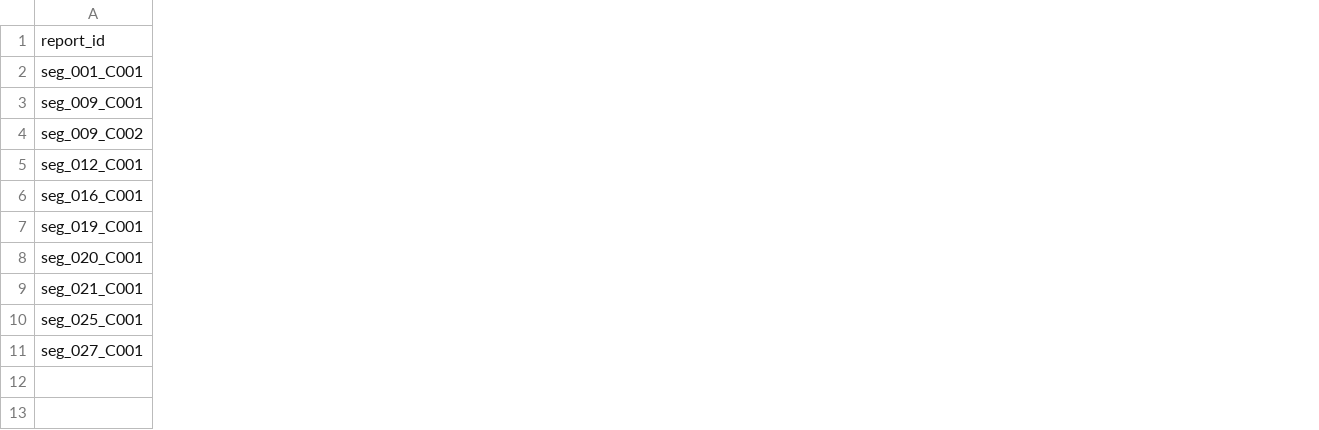
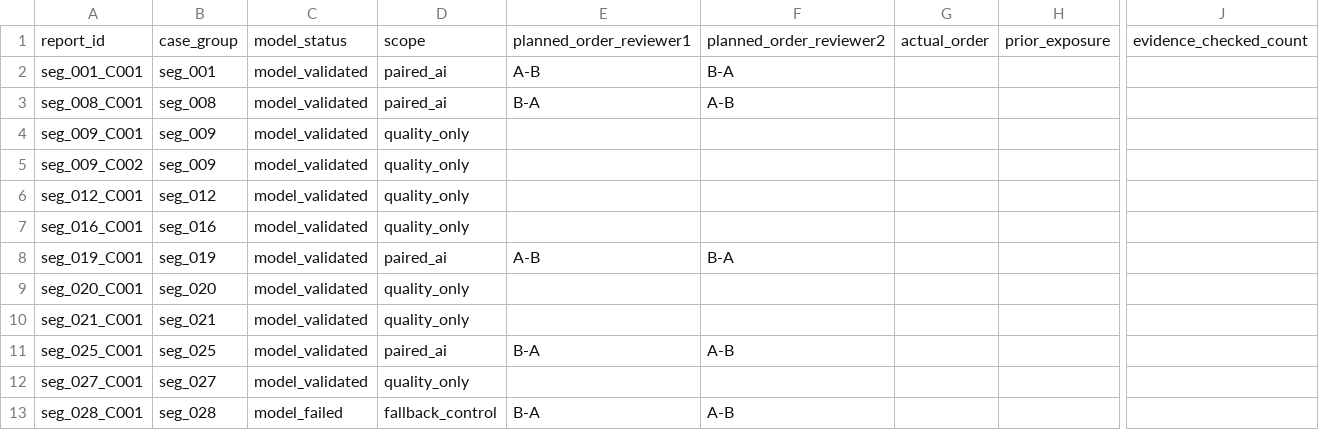
Before and after one commit to iceicythe/case-analyzer, a CSV file: eval/sim-batch-02/human_review/scoresheet.csv, drawn as a sheet; only a part is shown, gaps mark what is left out; addresses are those after the commit; rows hold the shown columns only; the diff covers the shown part only; the diff names each change by its address in the sheet, - before the commit and + after, or states it on an @@ line.

Commit message:
Clean up Docker files and expand human review materials

```diff
--- a/eval/sim-batch-02/human_review/scoresheet.csv
+++ b/eval/sim-batch-02/human_review/scoresheet.csv
+column B, rows 1-2: case_group | seg_001; rows 4-12: seg_009 | seg_009 | seg_012 | seg_016 | seg_019 | seg_020 | seg_021 | seg_025 | seg_027
+column C, rows 1-2: model_status | model_validated; rows 4-12: all model_validated
+column D, rows 1-2: scope | paired_ai; rows 4-12: quality_only | quality_only | quality_only | quality_only | paired_ai | quality_only | quality_only | paired_ai | quality_only
+column E, rows 1-2: planned_order_reviewer1 | A-B; rows 8-11: A-B |  |  | B-A
+column F, rows 1-2: planned_order_reviewer2 | B-A; rows 8-11: B-A |  |  | A-B
+column G, row 1: actual_order
+column H, row 1: prior_exposure
+column J, row 1: evidence_checked_count
+row 3: seg_008_C001 | seg_008 | model_validated | paired_ai | B-A | A-B
+row 13: seg_028_C001 | seg_028 | model_failed | fallback_control | B-A | A-B
```
Also changed, not shown: 12 added columns and 5 removed columns elsewhere in this file, 30 other files.
